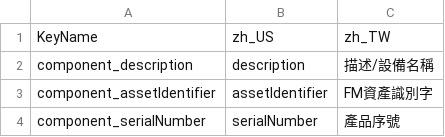
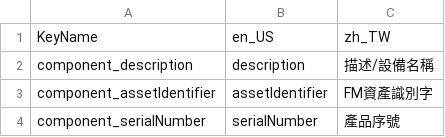
Before and after one commit to VictorZhanUnity/DCIM_NCHC, a CSV file: Assets/StreamingAssets/COBie中英對照.csv, drawn as a sheet; only a part is shown.

```diff
--- a/Assets/StreamingAssets/COBie中英對照.csv
+++ b/Assets/StreamingAssets/COBie中英對照.csv
@@ -1,2 +1,2 @@
-KeyName,zh_US,zh_TW
+KeyName,en_US,zh_TW
 component_description,description,描述/設備名稱
```
Also changed, not shown: 20 other files.
